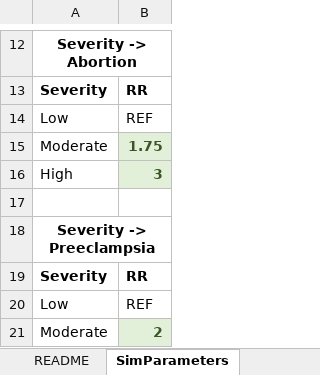
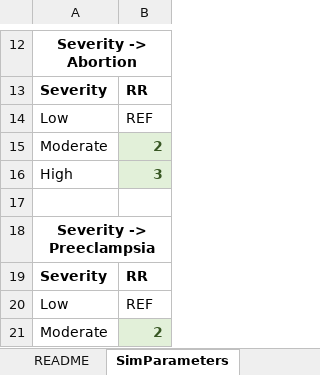
Before and after one commit to chasedlatour/preg_cohort_construction, an Excel workbook: Parameters_Abortion05_Preeclampsia05_EMM.xlsx, sheet SimParameters, drawn as a sheet; only a part is shown, gaps mark what is left out; values as stored, in another font and other column widths than the file's, no borders; the diff names each change by its address in the sheet, - before the commit and + after, or states it on an @@ line.

Commit message:
Updating the parameters for the effect of severity on abortion.

```diff
--- a/Parameters_Abortion05_Preeclampsia05_EMM.xlsx (sheet SimParameters)
+++ b/Parameters_Abortion05_Preeclampsia05_EMM.xlsx (sheet SimParameters)
-B15: 1.75
+B15: 2
```
Also changed, not shown: sheet potential_preg_trt, sheet potential_preg_untrt, Parameters_Abortion05_Preeclampsia1_EMM.xlsx, Parameters_Abortion1_Preeclampsia05_EMM.xlsx, 3 other files.
